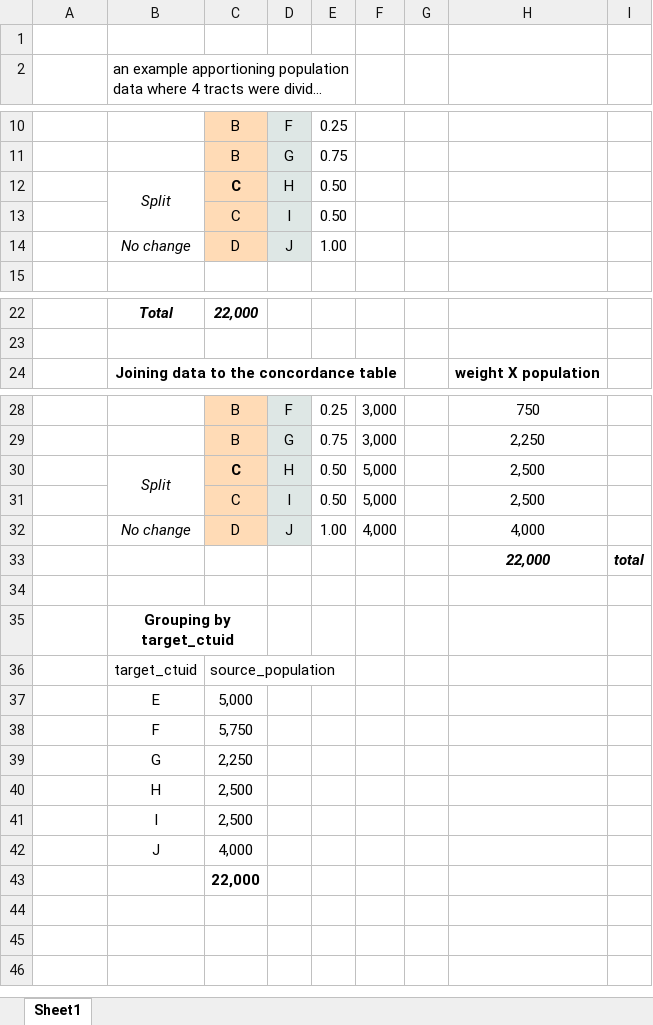
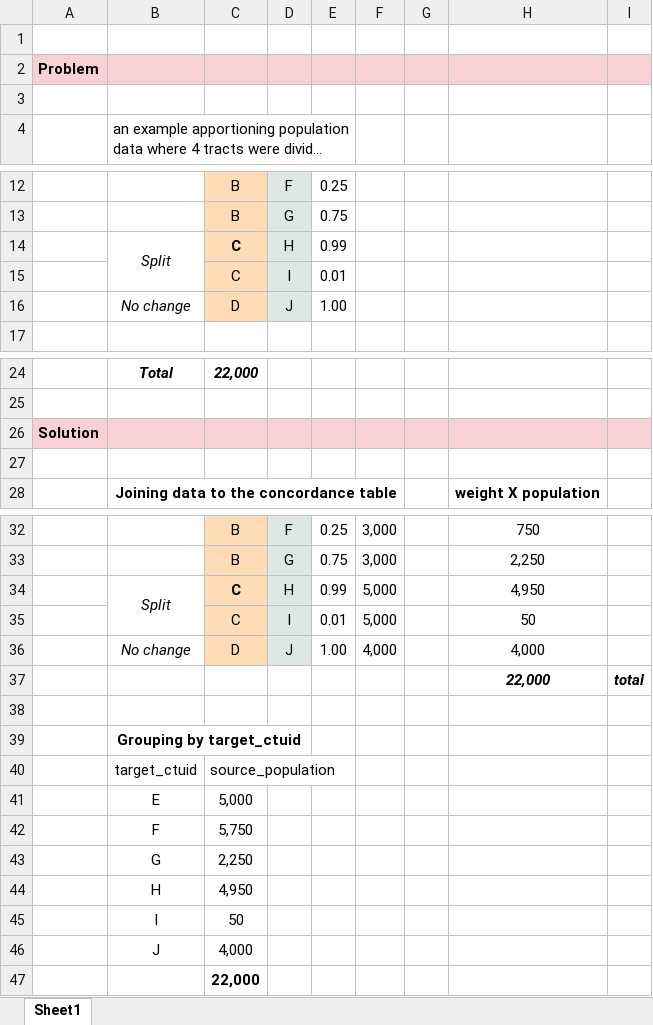
Before and after one commit to jamaps/CLTD, an Excel workbook: examples/cltd_count_example.xlsx, sheet Sheet1, drawn as a sheet; only a part is shown, gaps mark what is left out; long unchanged cells end in …; values as stored, in another font and other column widths than the file's, no borders; removed rows and columns are numbered as before the commit, all else as after; the diff names each change by its address in the sheet, - before the commit and + after, or states it on an @@ line.

```diff
--- a/examples/cltd_count_example.xlsx (sheet Sheet1)
+++ b/examples/cltd_count_example.xlsx (sheet Sheet1)
+row 2: Problem
+row 3: (empty)
-E14: 0.50
+E14: 0.99
-E15: 0.50
+E15: 0.01
+row 26: Solution
+row 27: (empty)
-E34: 0.50
+E34: 0.99
-H34: 2,500
+H34: 4,950
-E35: 0.50
+E35: 0.01
-H35: 2,500
+H35: 50
-B35:C35 merged
+B39:D39 merged
-C44: 2,500
+C44: 4,950
-C45: 2,500
+C45: 50
```
Also changed, not shown: formulas that keep their value, 13 other files.
